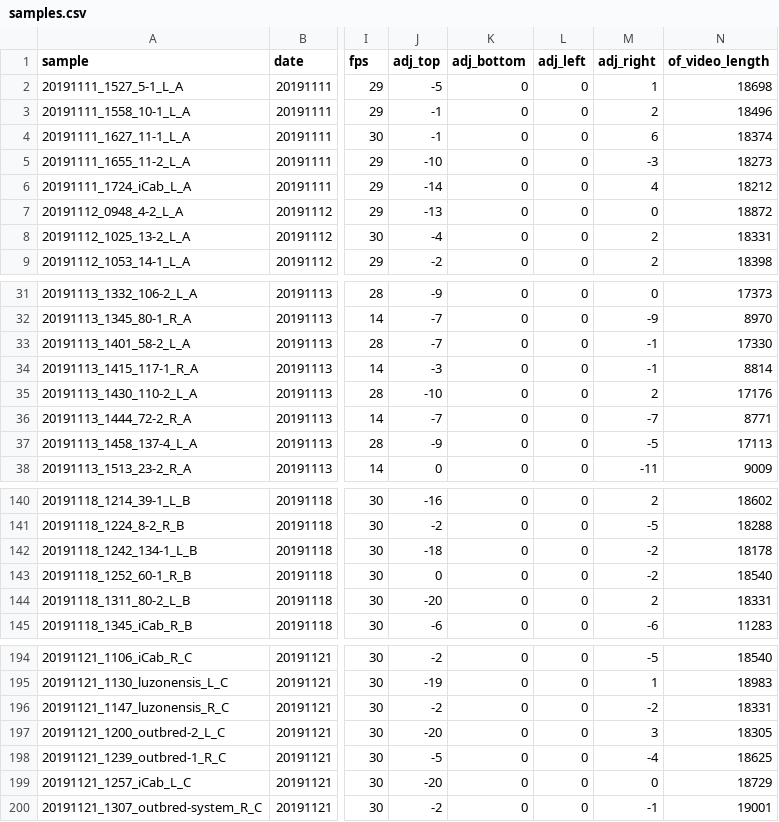
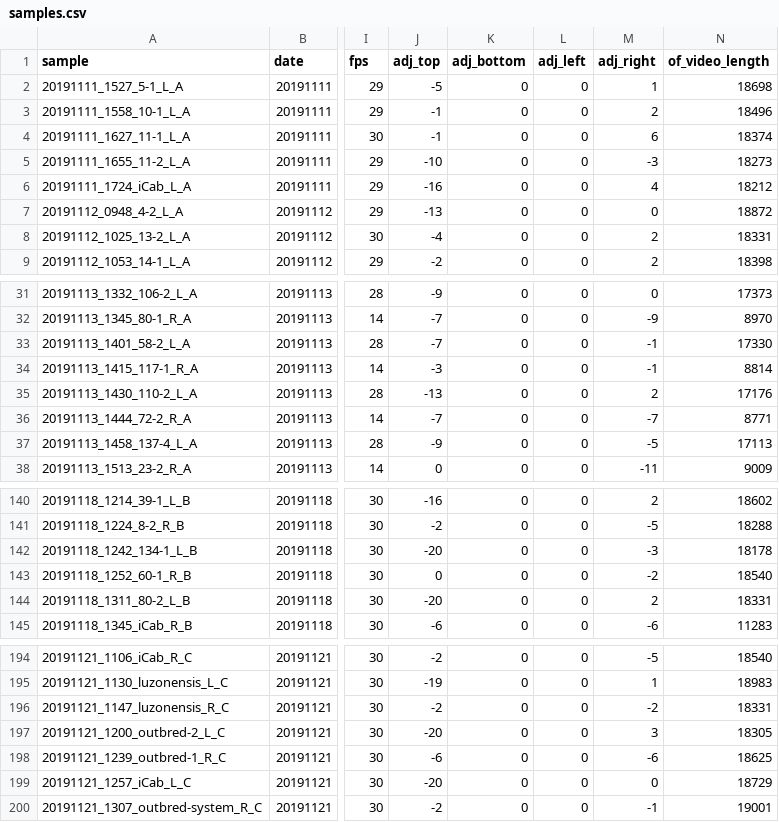
Before and after one commit to IanBrettell/MIKK_F0_tracking, a CSV file: config/samples.csv, drawn as a sheet; only a part is shown, gaps mark what is left out; the diff names each change by its address in the sheet, - before the commit and + after, or states it on an @@ line.

```diff
--- a/config/samples.csv
+++ b/config/samples.csv
-J6 (adj_top): -14
+J6 (adj_top): -16
-J35 (adj_top): -10
+J35 (adj_top): -13
-J142 (adj_top): -18
+J142 (adj_top): -20
-M142 (adj_right): -2
+M142 (adj_right): -3
-J198 (adj_top): -5
+J198 (adj_top): -6
-M198 (adj_right): -4
+M198 (adj_right): -6
```
Also changed, not shown: 8 other files.
